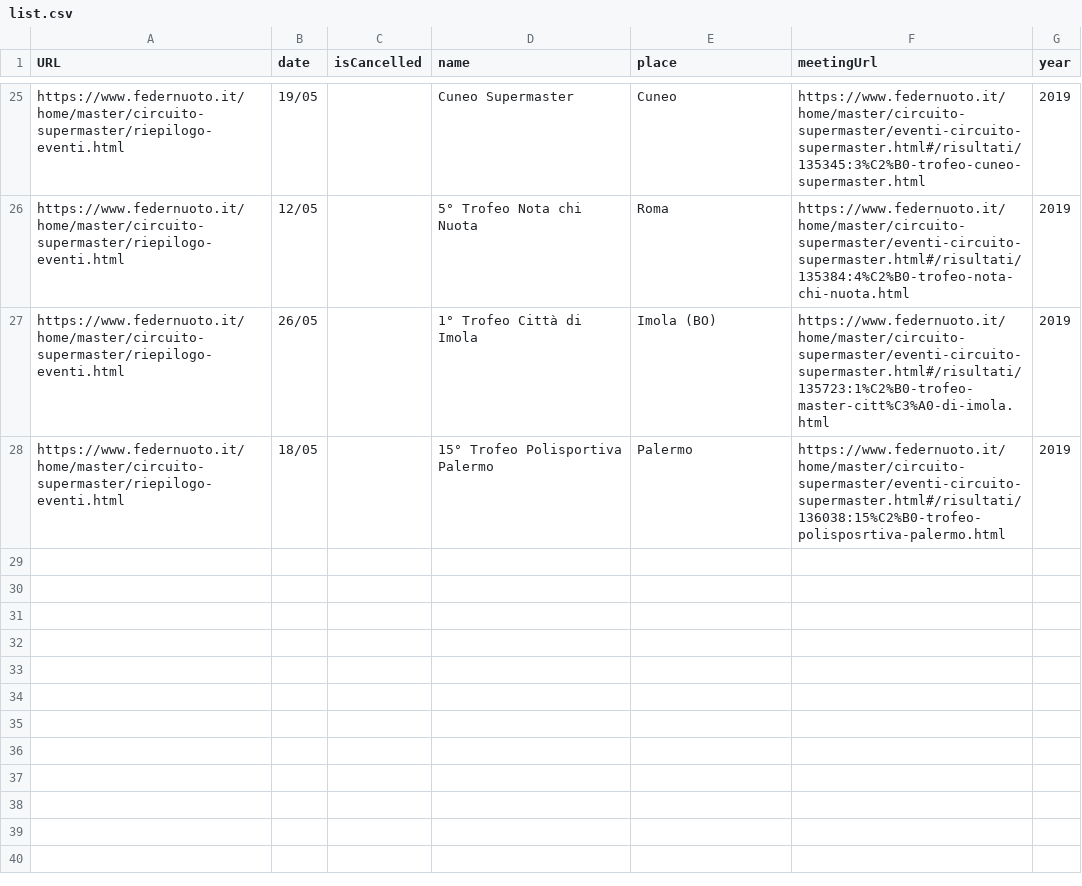
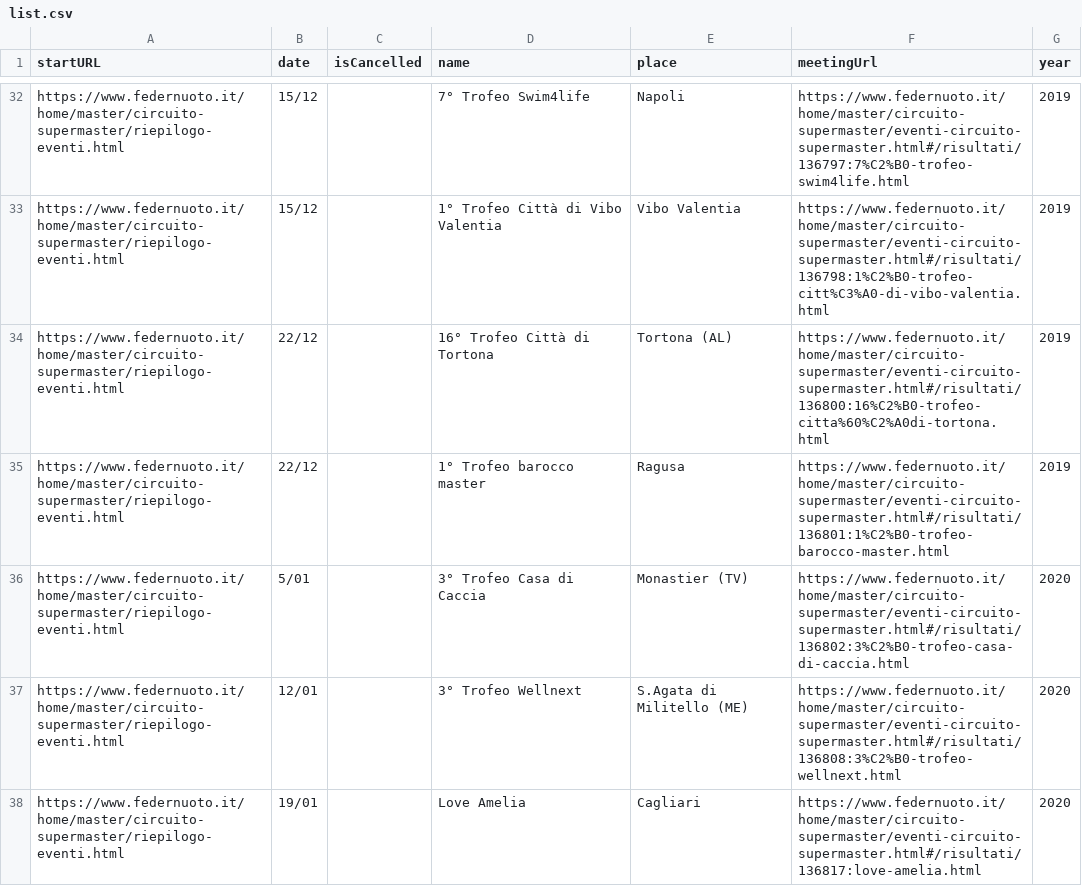
Before and after one commit to steveoro/goggles_import, a CSV file: crawler/list.csv, drawn as a sheet; only a part is shown, gaps mark what is left out; addresses are those after the commit; the diff covers the shown part only; the diff names each change by its address in the sheet, - before the commit and + after, or states it on an @@ line.

Commit message:
crawled current FIN calendar details @ 2019-10-26, no actual results available (but meeting manifest links stored)

```diff
--- a/crawler/list.csv
+++ b/crawler/list.csv
-A1: URL
+A1: startURL
-B32 (date): 19/05
+B32 (date): 15/12
-D32 (name): Cuneo Supermaster
+D32 (name): 7° Trofeo Swim4life
-E32 (place): Cuneo
+E32 (place): Napoli
-F32 (meetingUrl): https://www.federnuoto.it/home/master/circuito-supermaster/eventi-circuito-supermaster.html#/risultati/135345:3%C2%B0-trofeo-cuneo-supermaster.html
+F32 (meetingUrl): https://www.federnuoto.it/home/master/circuito-supermaster/eventi-circuito-supermaster.html#/risultati/136797:7%C2%B0-trofeo-swim4life.html
-B33 (date): 12/05
+B33 (date): 15/12
-D33 (name): 5° Trofeo Nota chi Nuota
+D33 (name): 1° Trofeo Città di Vibo Valentia
-E33 (place): Roma
+E33 (place): Vibo Valentia
-F33 (meetingUrl): https://www.federnuoto.it/home/master/circuito-supermaster/eventi-circuito-supermaster.html#/risultati/135384:4%C2%B0-trofeo-nota-chi-nuota.html
+F33 (meetingUrl): https://www.federnuoto.it/home/master/circuito-supermaster/eventi-circuito-supermaster.html#/risultati/136798:1%C2%B0-trofeo-citt%C3%A0-di-vibo-valentia.html
-B34 (date): 26/05
+B34 (date): 22/12
-D34 (name): 1° Trofeo Città di Imola
+D34 (name): 16° Trofeo Città di Tortona
-E34 (place): Imola (BO)
+E34 (place): Tortona (AL)
-F34 (meetingUrl): https://www.federnuoto.it/home/master/circuito-supermaster/eventi-circuito-supermaster.html#/risultati/135723:1%C2%B0-trofeo-master-citt%C3%A0-di-imola.html
+F34 (meetingUrl): https://www.federnuoto.it/home/master/circuito-supermaster/eventi-circuito-supermaster.html#/risultati/136800:16%C2%B0-trofeo-citta%60%C2%A0di-tortona.html
-B35 (date): 18/05
+B35 (date): 22/12
-D35 (name): 15° Trofeo Polisportiva Palermo
+D35 (name): 1° Trofeo barocco master
-E35 (place): Palermo
+E35 (place): Ragusa
-F35 (meetingUrl): https://www.federnuoto.it/home/master/circuito-supermaster/eventi-circuito-supermaster.html#/risultati/136038:15%C2%B0-trofeo-polisposrtiva-palermo.html
+F35 (meetingUrl): https://www.federnuoto.it/home/master/circuito-supermaster/eventi-circuito-supermaster.html#/risultati/136801:1%C2%B0-trofeo-barocco-master.html
+row 36: https://www.federnuoto.it/home/master/circuito-supermaster/riepilogo-eventi.html | 5/01 |  | 3° Trofeo Casa di Caccia | Monastier (TV) | https://www.federnuoto.it/home/master/circuito-supermaster/eventi-circuito-supermaster.html#/risultati/136802:3%C2%B0-trofeo-casa-di-caccia.html | 2020
+row 37: https://www.federnuoto.it/home/master/circuito-supermaster/riepilogo-eventi.html | 12/01 |  | 3° Trofeo Wellnext | S.Agata di Militello (ME) | https://www.federnuoto.it/home/master/circuito-supermaster/eventi-circuito-supermaster.html#/risultati/136808:3%C2%B0-trofeo-wellnext.html | 2020
+row 38: https://www.federnuoto.it/home/master/circuito-supermaster/riepilogo-eventi.html | 19/01 |  | Love Amelia | Cagliari | https://www.federnuoto.it/home/master/circuito-supermaster/eventi-circuito-supermaster.html#/risultati/136817:love-amelia.html | 2020
```
Also changed, not shown: 9 added rows, 2 removed rows and 82 edited cells elsewhere in this file, 36 other files.
